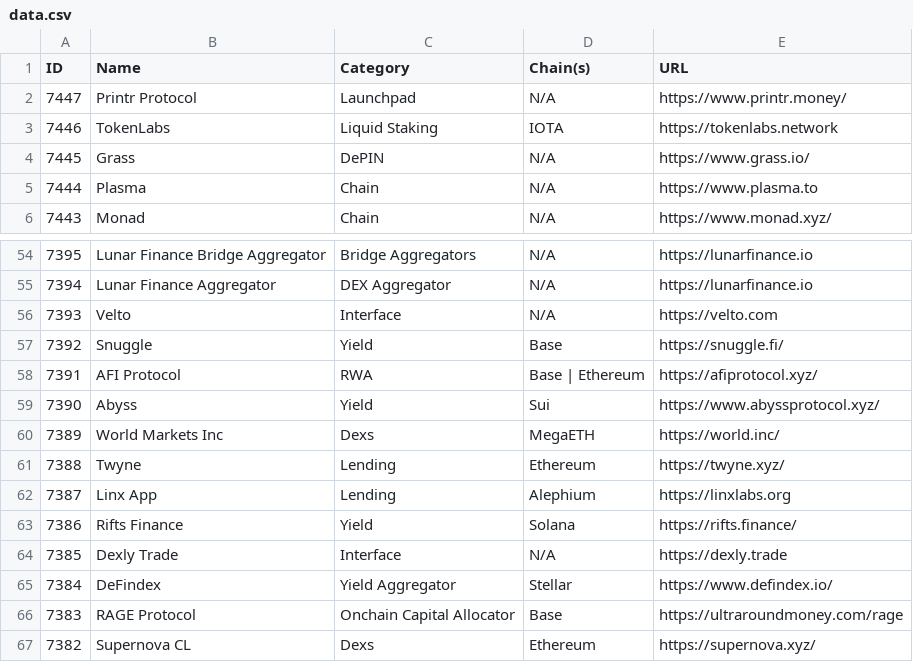
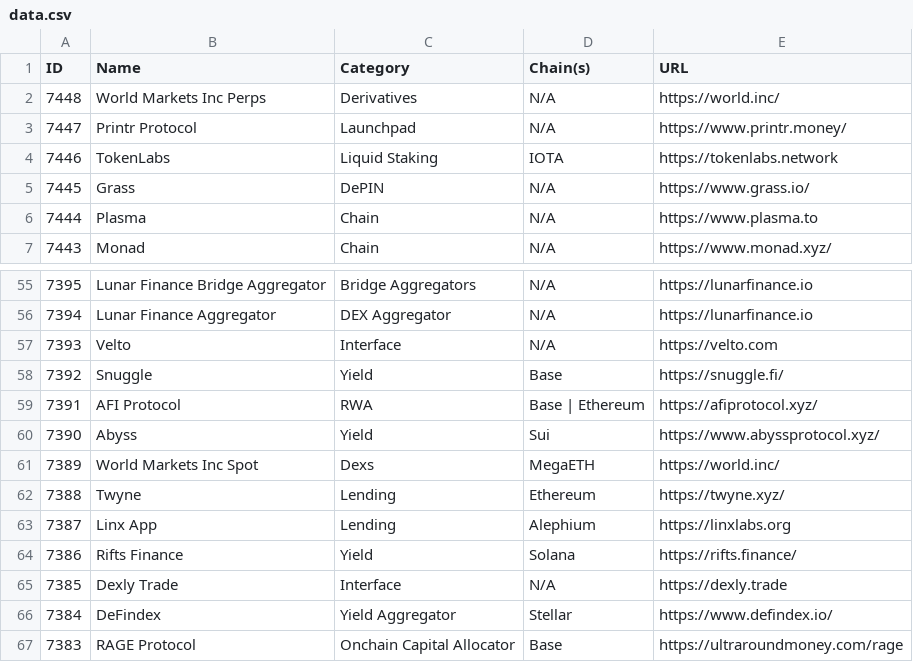
Before and after one commit to pmuens/defi-llama-watcher, a CSV file: data.csv, drawn as a sheet; only a part is shown, gaps mark what is left out; the shorter side is filled out with more unchanged rows.

Commit message:
Update data.csv

```diff
--- a/data.csv
+++ b/data.csv
@@ -1,2 +1,3 @@
 ID,Name,Category,Chain(s),URL
+7448,World Markets Inc Perps,Derivatives,N/A,https://world.inc/
 7447,Printr Protocol,Launchpad,N/A,https://www.printr.money/
@@ -59,3 +60,3 @@ ID,Name,Category,Chain(s),URL
 7390,Abyss,Yield,Sui,https://www.abyssprotocol.xyz/
-7389,World Markets Inc,Dexs,MegaETH,https://world.inc/
+7389,World Markets Inc Spot,Dexs,MegaETH,https://world.inc/
 7388,Twyne,Lending,Ethereum,https://twyne.xyz/
```
